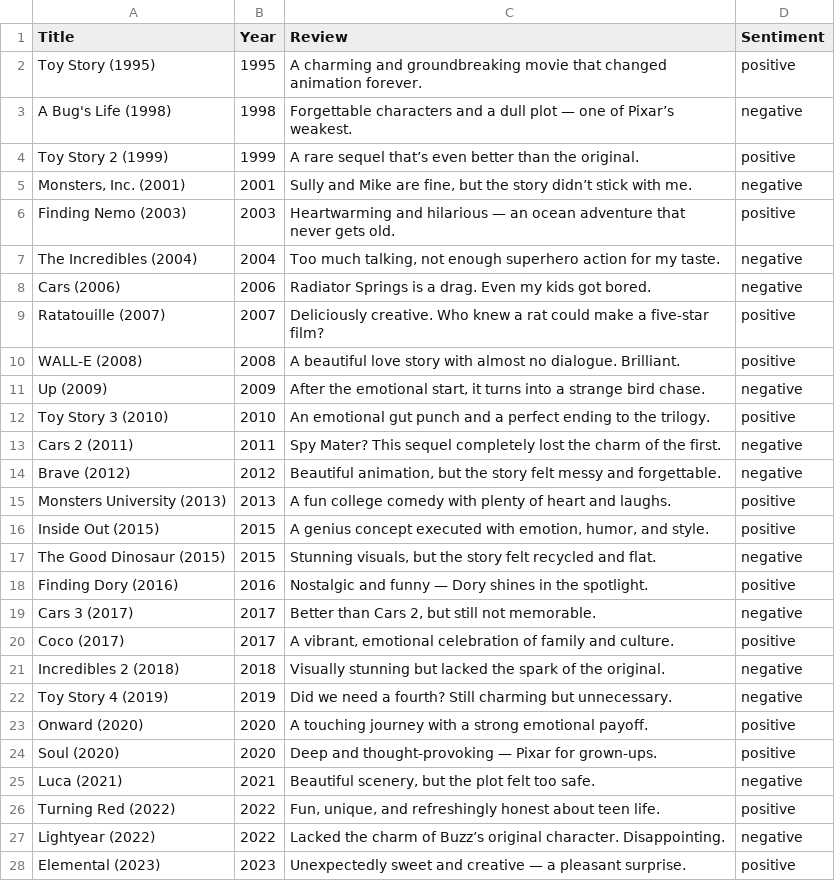
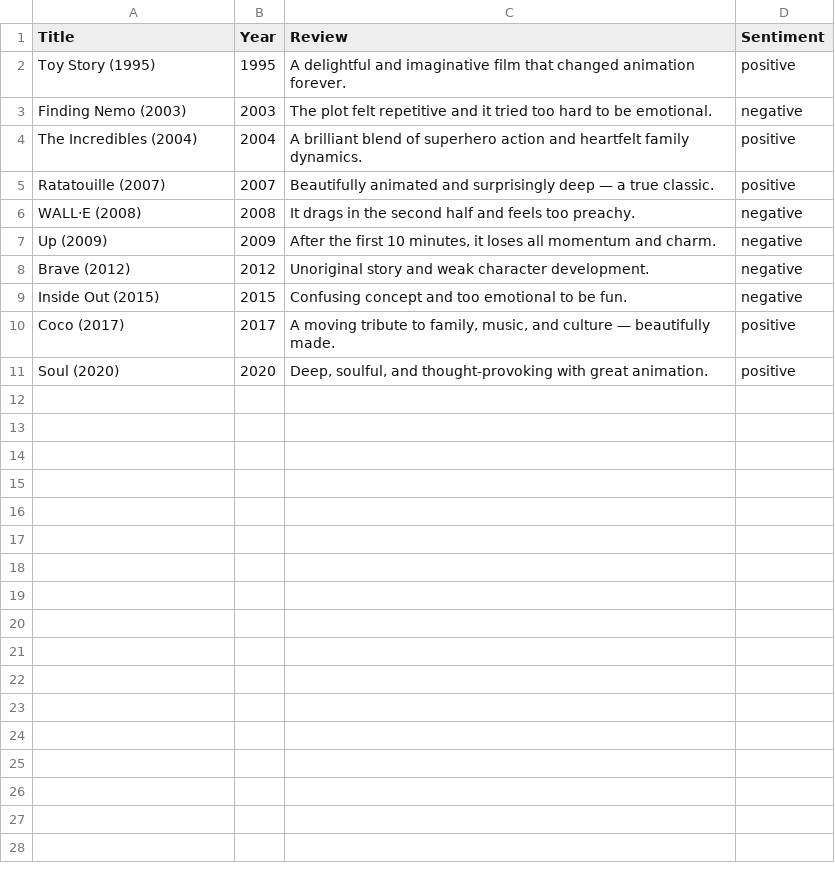
Before and after one commit to hi-paris/Summer_Schools, a CSV file: summer_school_2025/streamlit-app/data/pixar_reviews_data.csv, drawn as a sheet.

Commit message:
Simplify Pixar reviews.

```diff
--- a/summer_school_2025/streamlit-app/data/pixar_reviews_data.csv
+++ b/summer_school_2025/streamlit-app/data/pixar_reviews_data.csv
@@ -1,28 +1,11 @@
 Title,Year,Review,Sentiment
-Toy Story (1995),1995,A charming and groundbreaking movie that changed animation forever.,positive
-A Bug's Life (1998),1998,Forgettable characters and a dull plot — one of Pixar’s weakest.,negative
-Toy Story 2 (1999),1999,A rare sequel that’s even better than the original.,positive
-"Monsters, Inc. (2001)",2001,"Sully and Mike are fine, but the story didn’t stick with me.",negative
-Finding Nemo (2003),2003,Heartwarming and hilarious — an ocean adventure that never gets old.,positive
-The Incredibles (2004),2004,"Too much talking, not enough superhero action for my taste.",negative
-Cars (2006),2006,Radiator Springs is a drag. Even my kids got bored.,negative
-Ratatouille (2007),2007,Deliciously creative. Who knew a rat could make a five-star film?,positive
-WALL-E (2008),2008,A beautiful love story with almost no dialogue. Brilliant.,positive
-Up (2009),2009,"After the emotional start, it turns into a strange bird chase.",negative
-Toy Story 3 (2010),2010,An emotional gut punch and a perfect ending to the trilogy.,positive
-Cars 2 (2011),2011,Spy Mater? This sequel completely lost the charm of the first.,negative
-Brave (2012),2012,"Beautiful animation, but the story felt messy and forgettable.",negative
-Monsters University (2013),2013,A fun college comedy with plenty of heart and laughs.,positive
-Inside Out (2015),2015,"A genius concept executed with emotion, humor, and style.",positive
-The Good Dinosaur (2015),2015,"Stunning visuals, but the story felt recycled and flat.",negative
-Finding Dory (2016),2016,Nostalgic and funny — Dory shines in the spotlight.,positive
-Cars 3 (2017),2017,"Better than Cars 2, but still not memorable.",negative
-Coco (2017),2017,"A vibrant, emotional celebration of family and culture.",positive
-Incredibles 2 (2018),2018,Visually stunning but lacked the spark of the original.,negative
-Toy Story 4 (2019),2019,Did we need a fourth? Still charming but unnecessary.,negative
-Onward (2020),2020,A touching journey with a strong emotional payoff.,positive
-Soul (2020),2020,Deep and thought-provoking — Pixar for grown-ups.,positive
-Luca (2021),2021,"Beautiful scenery, but the plot felt too safe.",negative
-Turning Red (2022),2022,"Fun, unique, and refreshingly honest about teen life.",positive
-Lightyear (2022),2022,Lacked the charm of Buzz’s original character. Disappointing.,negative
-Elemental (2023),2023,Unexpectedly sweet and creative — a pleasant surprise.,positive
+Toy Story (1995),1995,A delightful and imaginative film that changed animation forever.,positive
+Finding Nemo (2003),2003,The plot felt repetitive and it tried too hard to be emotional.,negative
+The Incredibles (2004),2004,A brilliant blend of superhero action and heartfelt family dynamics.,positive
+Ratatouille (2007),2007,Beautifully animated and surprisingly deep — a true classic.,positive
+WALL·E (2008),2008,It drags in the second half and feels too preachy.,negative
+Up (2009),2009,"After the first 10 minutes, it loses all momentum and charm.",negative
+Brave (2012),2012,Unoriginal story and weak character development.,negative
+Inside Out (2015),2015,Confusing concept and too emotional to be fun.,negative
+Coco (2017),2017,"A moving tribute to family, music, and culture — beautifully made.",positive
+Soul (2020),2020,"Deep, soulful, and thought-provoking with great animation.",positive
```
Also changed, not shown: 1 other file.
